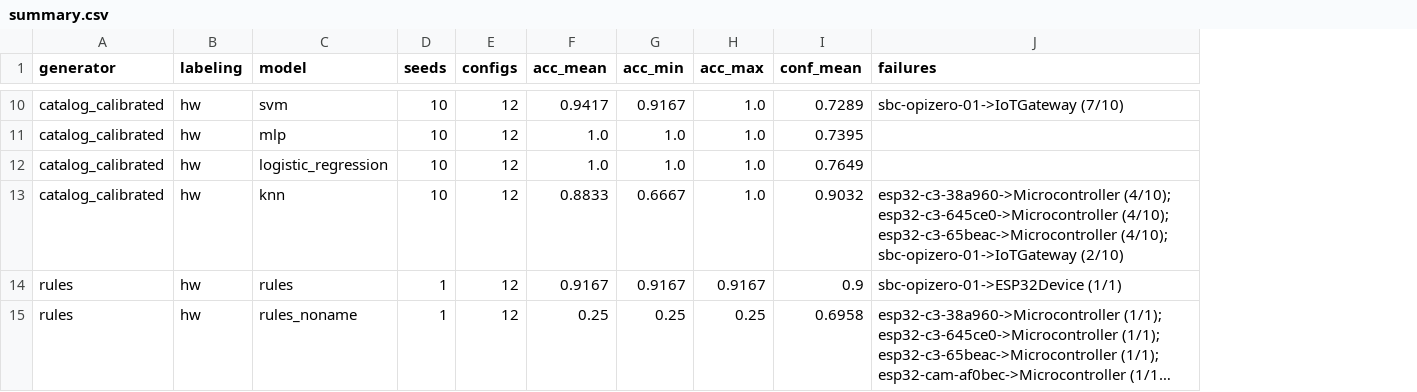
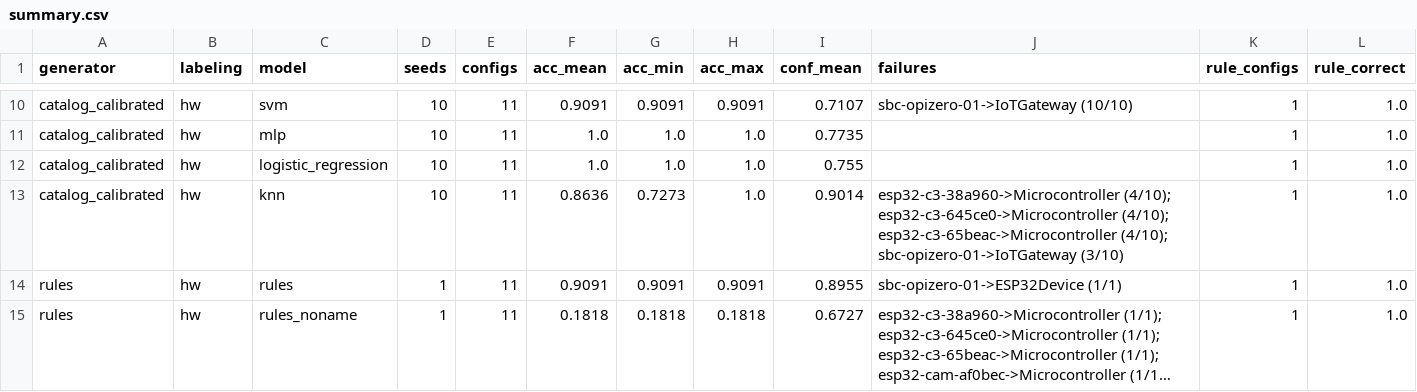
Before and after one commit to tatic2003/PINV01-24, a CSV file: experiments/results/synth_to_real/summary.csv, drawn as a sheet; only a part is shown, gaps mark what is left out; long unchanged cells end in …; the diff covers the shown part only; the diff names each change by its address in the sheet, - before the commit and + after, or states it on an @@ line.

```diff
--- a/experiments/results/synth_to_real/summary.csv
+++ b/experiments/results/synth_to_real/summary.csv
+column K (rule_configs), rows 10-15: all 1
+column L (rule_correct), rows 10-15: all 1.0
-E10:E15 (configs): 12
+E10:E15 (configs): 11
-F10 (acc_mean): 0.9417
+F10 (acc_mean): 0.9091
-G10 (acc_min): 0.9167
+G10 (acc_min): 0.9091
-H10 (acc_max): 1.0
+H10 (acc_max): 0.9091
-I10 (conf_mean): 0.7289
+I10 (conf_mean): 0.7107
-J10 (failures): sbc-opizero-01->IoTGateway (7/10)
+J10 (failures): sbc-opizero-01->IoTGateway (10/10)
-I11 (conf_mean): 0.7395
+I11 (conf_mean): 0.7735
-I12 (conf_mean): 0.7649
+I12 (conf_mean): 0.755
-F13 (acc_mean): 0.8833
+F13 (acc_mean): 0.8636
-G13 (acc_min): 0.6667
+G13 (acc_min): 0.7273
-I13 (conf_mean): 0.9032
+I13 (conf_mean): 0.9014
-J13 (failures): …(4/10); sbc-opizero-01->IoTGateway (2/10)
+J13 (failures): …(4/10); sbc-opizero-01->IoTGateway (3/10)
-F14 (acc_mean): 0.9167
+F14 (acc_mean): 0.9091
-G14 (acc_min): 0.9167
+G14 (acc_min): 0.9091
-H14 (acc_max): 0.9167
+H14 (acc_max): 0.9091
-I14 (conf_mean): 0.9
+I14 (conf_mean): 0.8955
-F15 (acc_mean): 0.25
+F15 (acc_mean): 0.1818
-G15 (acc_min): 0.25
+G15 (acc_min): 0.1818
-H15 (acc_max): 0.25
+H15 (acc_max): 0.1818
-I15 (conf_mean): 0.6958
+I15 (conf_mean): 0.6727
```
Also changed, not shown: 37 edited cells elsewhere in this file, experiments/results/unseen_boards/per_board_hw.csv, experiments/results/unseen_boards/summary_hw.csv, 19 other files.
